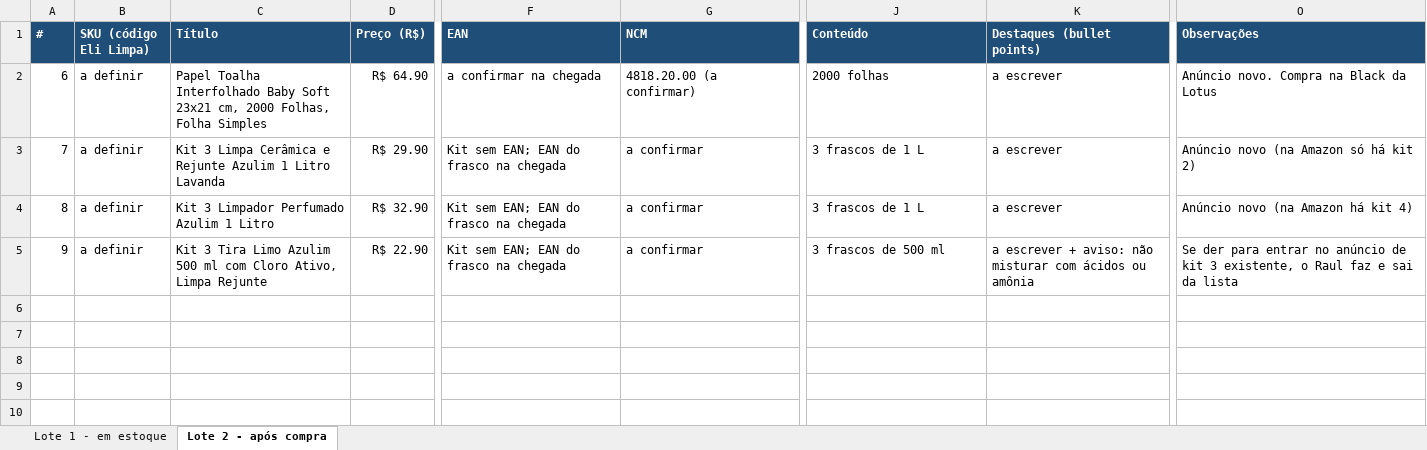
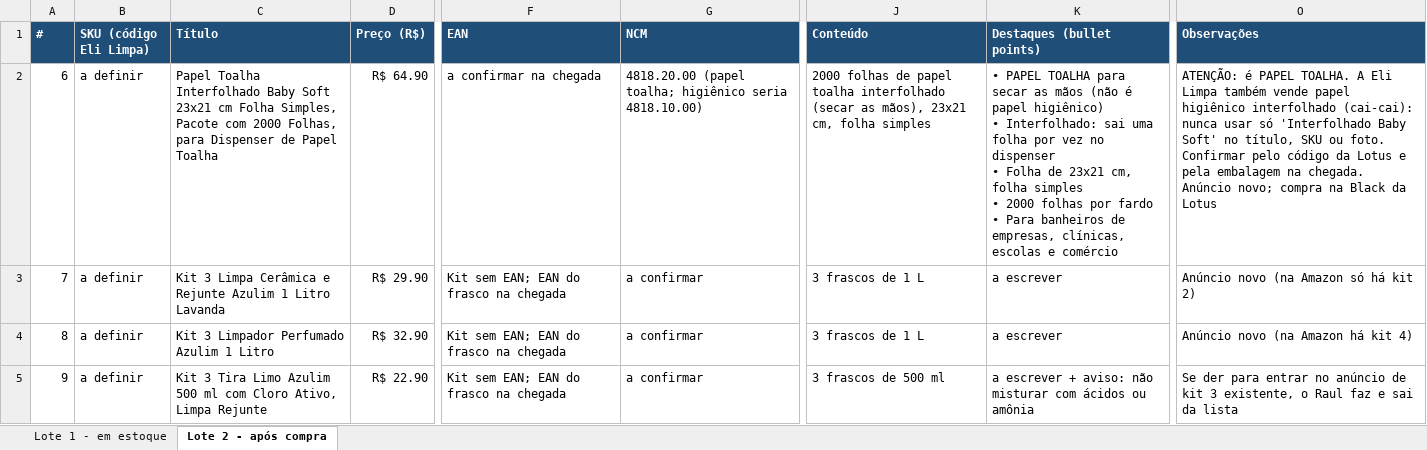
Before and after one commit to Pettoruti/EliLimpa, an Excel workbook: projetos/marketplaces/amazon/Ficha_WebSellers_Amazon_2026-11-27.xlsx, sheet Lote 2 - após compra, drawn as a sheet; only a part is shown, gaps mark what is left out; values as stored, in another font and other column widths than the file's, no borders; ↵ is a line break in a cell; the diff names each change by its address in the sheet, - before the commit and + after, or states it on an @@ line.

```diff
--- a/projetos/marketplaces/amazon/Ficha_WebSellers_Amazon_2026-11-27.xlsx (sheet Lote 2 - após compra)
+++ b/projetos/marketplaces/amazon/Ficha_WebSellers_Amazon_2026-11-27.xlsx (sheet Lote 2 - após compra)
-C2 (Título): …Soft 23x21 cm, 2000 Folhas, Folha Simples
+C2 (Título): …Soft 23x21 cm Folha Simples, Pacote com 2000 Folhas, para Dispenser de Papel Toalha
-G2 (NCM): 4818.20.00 (a confirmar)
+G2 (NCM): 4818.20.00 (papel toalha; higiênico seria 4818.10.00)
-J2 (Conteúdo): 2000 folhas
+J2 (Conteúdo): 2000 folhas de papel toalha interfolhado (secar as mãos), 23x21 cm, folha simples
-K2 (Destaques (bullet points)): a escrever
+K2 (Destaques (bullet points)): • PAPEL TOALHA para secar as mãos (não é papel higiênico) ↵ • Interfolhado: sai uma folha por vez no dispenser ↵ • Folha de 23x21 cm, folha simples ↵ • 2000 folhas por fardo ↵ • Para banheiros de empresas, clínicas, escolas e comércio
-O2 (Observações): Anúncio novo. Compra na Black…
+O2 (Observações): ATENÇÃO: é PAPEL TOALHA. A Eli Limpa também vende papel higiênico interfolhado (cai-cai): nunca usar só 'Interfolhado Baby Soft' no título, SKU ou foto. Confirmar pelo código da Lotus e pela embalagem na chegada. Anúncio novo; compra na Black…
```
